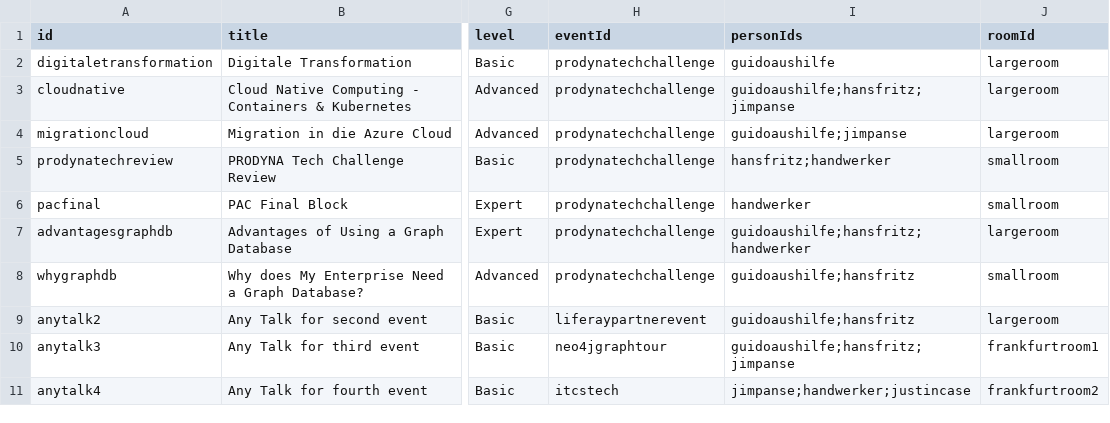
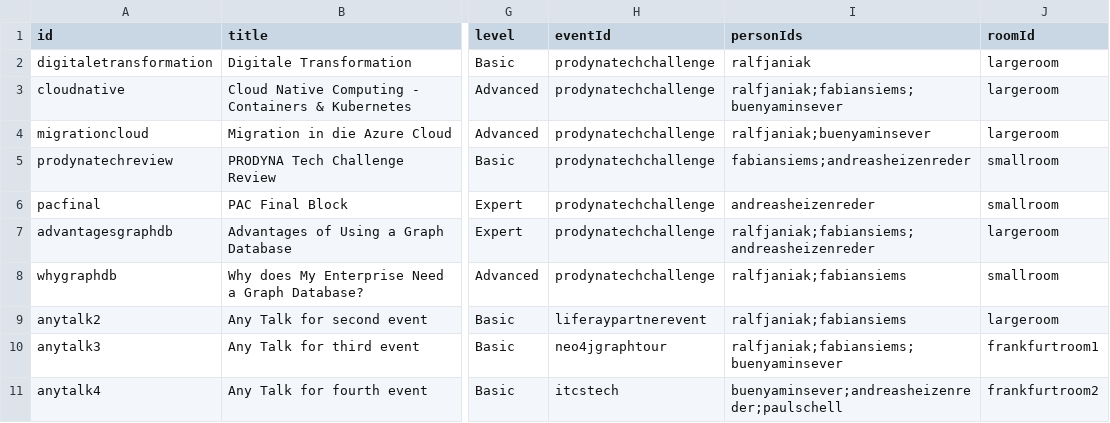
Before and after one commit to rjaniak/pac, a CSV file: terraform/data/talks.csv, drawn as a sheet; only a part is shown, gaps mark what is left out; the diff names each change by its address in the sheet, - before the commit and + after, or states it on an @@ line.

```diff
--- a/terraform/data/talks.csv
+++ b/terraform/data/talks.csv
-I2 (personIds): guidoaushilfe
+I2 (personIds): ralfjaniak
-I3 (personIds): guidoaushilfe;hansfritz;jimpanse
+I3 (personIds): ralfjaniak;fabiansiems;buenyaminsever
-I4 (personIds): guidoaushilfe;jimpanse
+I4 (personIds): ralfjaniak;buenyaminsever
-I5 (personIds): hansfritz;handwerker
+I5 (personIds): fabiansiems;andreasheizenreder
-I6 (personIds): handwerker
+I6 (personIds): andreasheizenreder
-I7 (personIds): guidoaushilfe;hansfritz;handwerker
+I7 (personIds): ralfjaniak;fabiansiems;andreasheizenreder
-I8:I9 (personIds): guidoaushilfe;hansfritz
+I8:I9 (personIds): ralfjaniak;fabiansiems
-I10 (personIds): guidoaushilfe;hansfritz;jimpanse
+I10 (personIds): ralfjaniak;fabiansiems;buenyaminsever
-I11 (personIds): jimpanse;handwerker;justincase
+I11 (personIds): buenyaminsever;andreasheizenreder;paulschell
```
Also changed, not shown: terraform/data/talkToPerson.csv, 21 other files.
